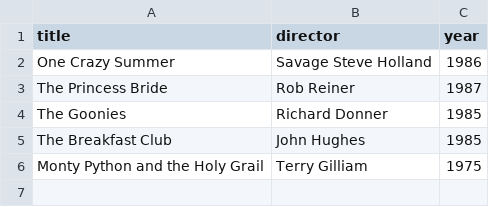
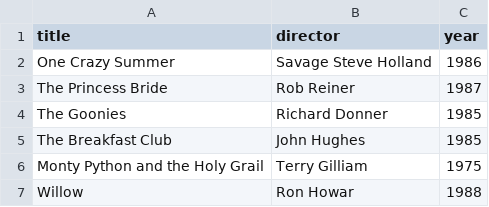
Before and after one commit to xAKI85x/webflyx, a CSV file: classics.csv, drawn as a sheet; the diff names each change by its address in the sheet, - before the commit and + after, or states it on an @@ line.

Commit message:
J: Update classics.csv

```diff
--- a/classics.csv
+++ b/classics.csv
+row 7: Willow | Ron Howar | 1988
```
